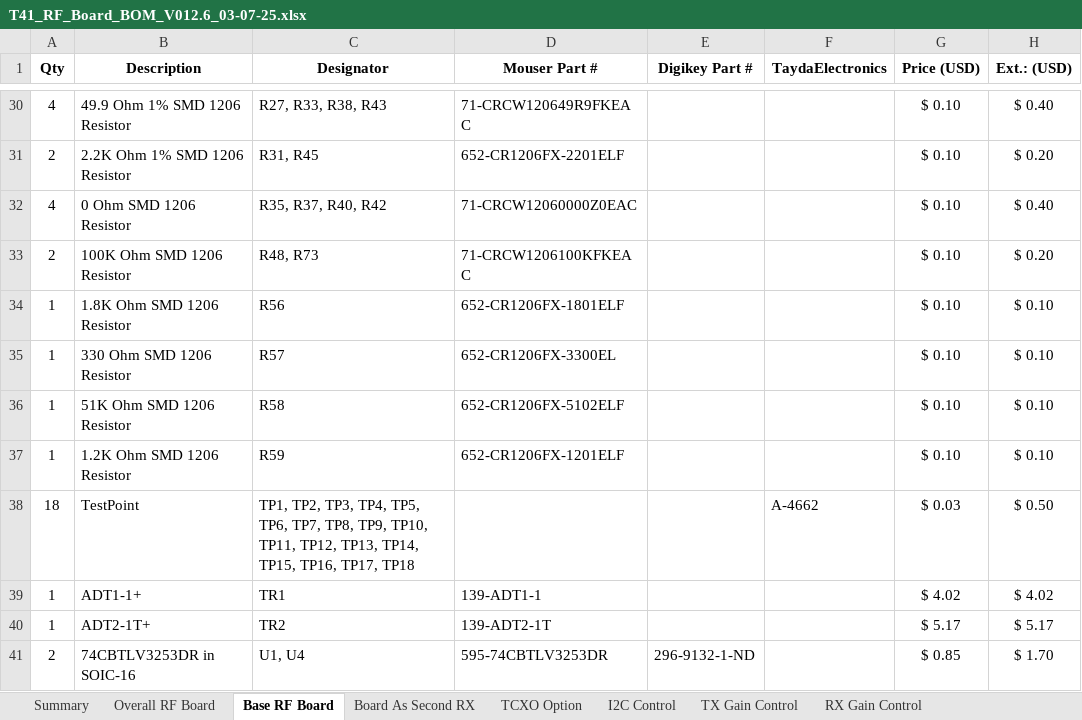
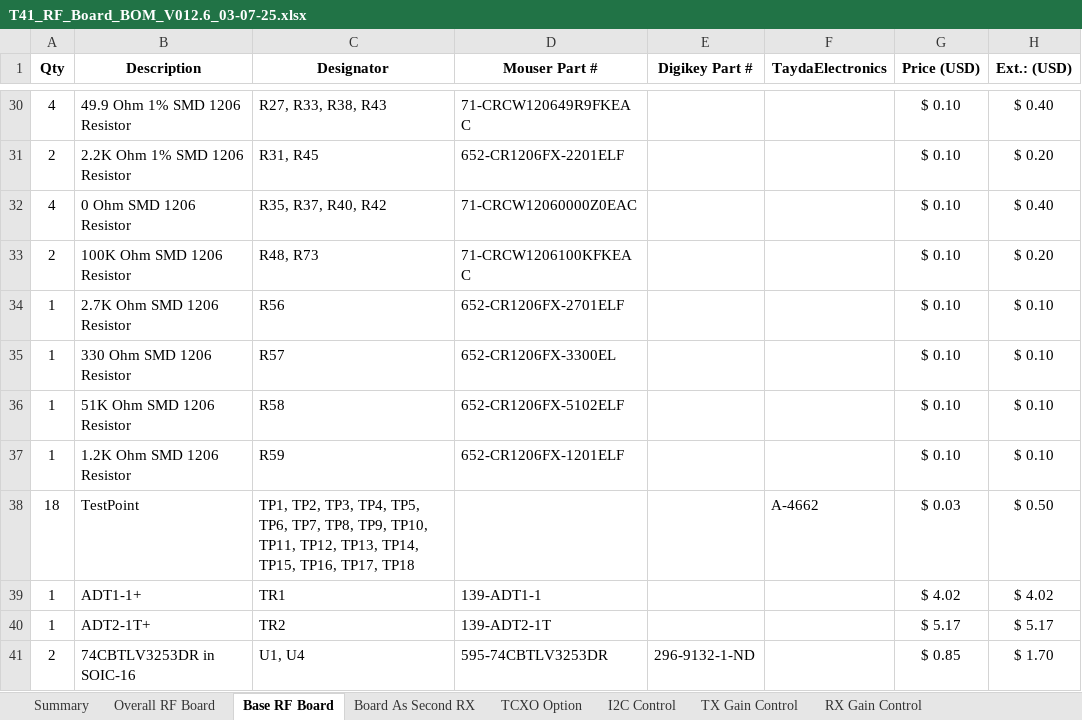
Before and after one commit to DRWJSCHMIDT/T41, an Excel workbook: T41_V012_Files/T41_V012_BOMs/Source Files/T41_RF_Board_BOM_V012.6_03-07-25.xlsx, sheet Base RF Board, drawn as a sheet; only a part is shown, gaps mark what is left out; values as stored, in another font and other column widths than the file's, no borders; the diff names each change by its address in the sheet, - before the commit and + after, or states it on an @@ line.

```diff
--- a/T41_V012_Files/T41_V012_BOMs/Source Files/T41_RF_Board_BOM_V012.6_03-07-25.xlsx (sheet Base RF Board)
+++ b/T41_V012_Files/T41_V012_BOMs/Source Files/T41_RF_Board_BOM_V012.6_03-07-25.xlsx (sheet Base RF Board)
-B34 (Description): 1.8K Ohm SMD 1206 Resistor
+B34 (Description): 2.7K Ohm SMD 1206 Resistor
-D34 (Mouser Part #): 652-CR1206FX-1801ELF
+D34 (Mouser Part #): 652-CR1206FX-2701ELF
```
Also changed, not shown: sheet Overall RF Board, 2 other files.
